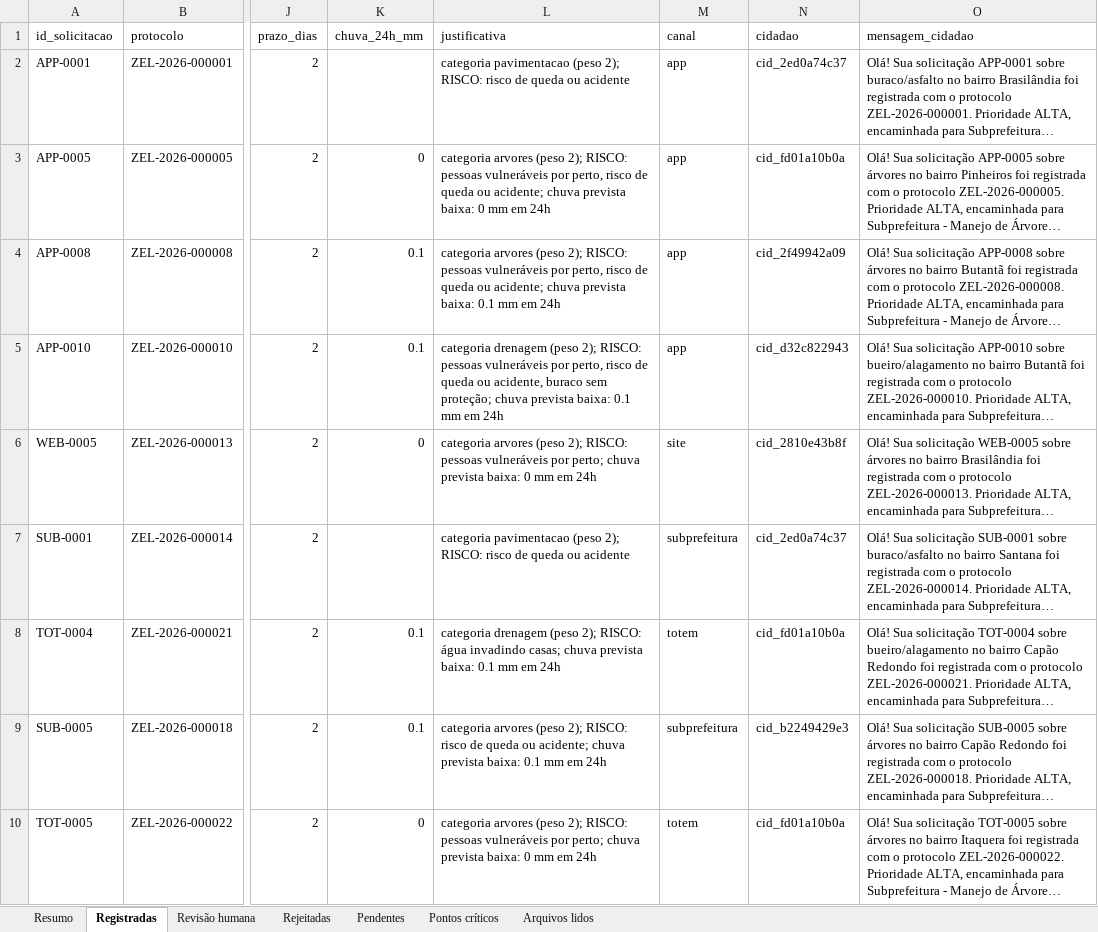
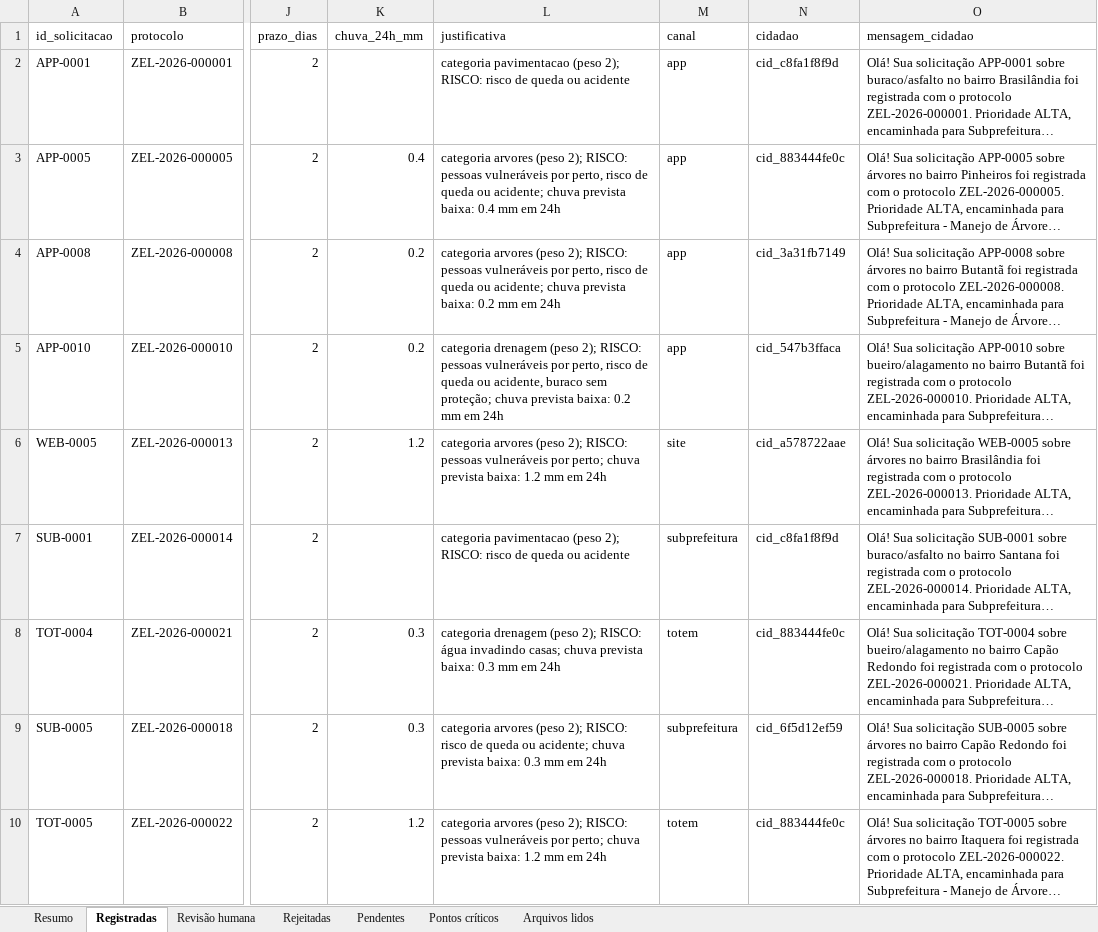
Before and after one commit to cacjr/zelabot, an Excel workbook: docs/evidencias/relatorio_exemplo.xlsx, sheet Registradas, drawn as a sheet; only a part is shown, gaps mark what is left out; long unchanged cells end in …; values as stored, in another font and other column widths than the file's, no borders; conditional formats not drawn; the diff covers the shown part only; the diff names each change by its address in the sheet, - before the commit and + after, or states it on an @@ line.

```diff
--- a/docs/evidencias/relatorio_exemplo.xlsx (sheet Registradas)
+++ b/docs/evidencias/relatorio_exemplo.xlsx (sheet Registradas)
-N2 (cidadao): cid_2ed0a74c37
+N2 (cidadao): cid_c8fa1f8f9d
-K3 (chuva_24h_mm): 0
+K3 (chuva_24h_mm): 0.4
-L3 (justificativa): …prevista baixa: 0 mm em…
+L3 (justificativa): …prevista baixa: 0.4 mm em…
-N3 (cidadao): cid_fd01a10b0a
+N3 (cidadao): cid_883444fe0c
-K4:K5 (chuva_24h_mm): 0.1
+K4:K5 (chuva_24h_mm): 0.2
-L4 (justificativa): …prevista baixa: 0.1 mm em…
+L4 (justificativa): …prevista baixa: 0.2 mm em…
-N4 (cidadao): cid_2f49942a09
+N4 (cidadao): cid_3a31fb7149
-L5 (justificativa): …prevista baixa: 0.1 mm em…
+L5 (justificativa): …prevista baixa: 0.2 mm em…
-N5 (cidadao): cid_d32c822943
+N5 (cidadao): cid_547b3ffaca
-K6 (chuva_24h_mm): 0
+K6 (chuva_24h_mm): 1.2
-L6 (justificativa): …prevista baixa: 0 mm em…
+L6 (justificativa): …prevista baixa: 1.2 mm em…
-N6 (cidadao): cid_2810e43b8f
+N6 (cidadao): cid_a578722aae
-N7 (cidadao): cid_2ed0a74c37
+N7 (cidadao): cid_c8fa1f8f9d
-K8:K9 (chuva_24h_mm): 0.1
+K8:K9 (chuva_24h_mm): 0.3
-L8 (justificativa): …prevista baixa: 0.1 mm em…
+L8 (justificativa): …prevista baixa: 0.3 mm em…
-N8 (cidadao): cid_fd01a10b0a
+N8 (cidadao): cid_883444fe0c
-L9 (justificativa): …prevista baixa: 0.1 mm em…
+L9 (justificativa): …prevista baixa: 0.3 mm em…
-N9 (cidadao): cid_b2249429e3
+N9 (cidadao): cid_6f5d12ef59
-K10 (chuva_24h_mm): 0
+K10 (chuva_24h_mm): 1.2
-L10 (justificativa): …prevista baixa: 0 mm em…
+L10 (justificativa): …prevista baixa: 1.2 mm em…
-N10 (cidadao): cid_fd01a10b0a
+N10 (cidadao): cid_883444fe0c
```
Also changed, not shown: 22 edited cells elsewhere in this sheet, sheet Resumo, 15 other files.
